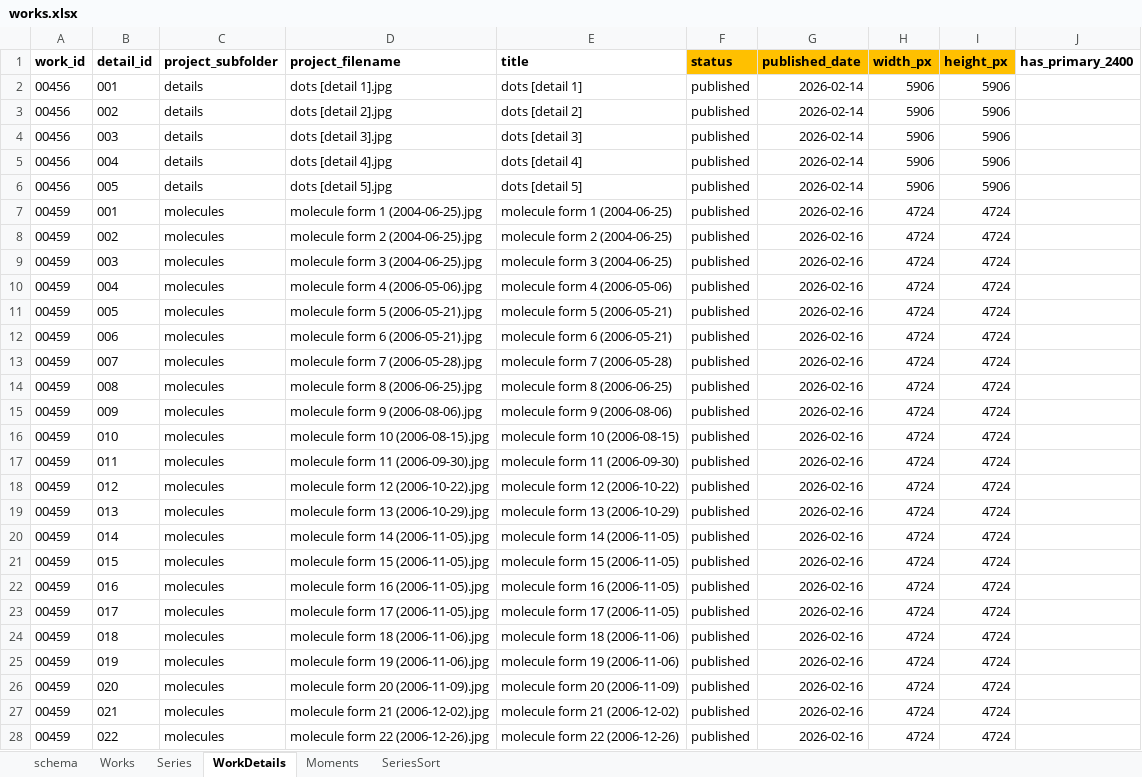
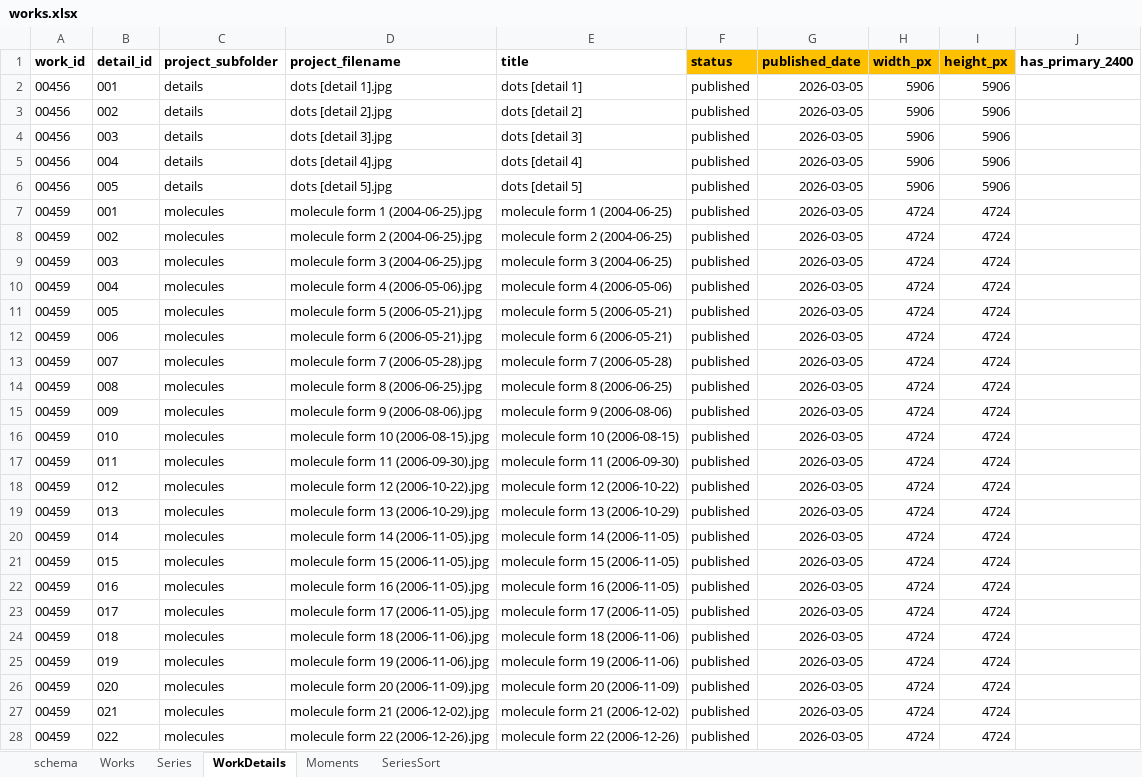
Before and after one commit to dotlineform/dotlineform-site, an Excel workbook: data/works.xlsx, sheet WorkDetails, drawn as a sheet; only a part is shown; values as stored, in another font and other column widths than the file's, no borders; the diff covers the shown part only; the diff names each change by its address in the sheet, - before the commit and + after, or states it on an @@ line.

Commit message:
Rewrote 24 published _series/*.md files as lightweight stubs. Rewrote 24 _studio_series/*.md files (existing coupled behavior of series-pages). Updated Series.published_date for 24 rows in data/works.xlsx.

```diff
--- a/data/works.xlsx (sheet WorkDetails)
+++ b/data/works.xlsx (sheet WorkDetails)
-G2:G6 (published_date): 2026-02-14
+G2:G6 (published_date): 2026-03-05
-G7:G28 (published_date): 2026-02-16
+G7:G28 (published_date): 2026-03-05
```
Also changed, not shown: 503 edited cells elsewhere in this sheet, 3 other files.
